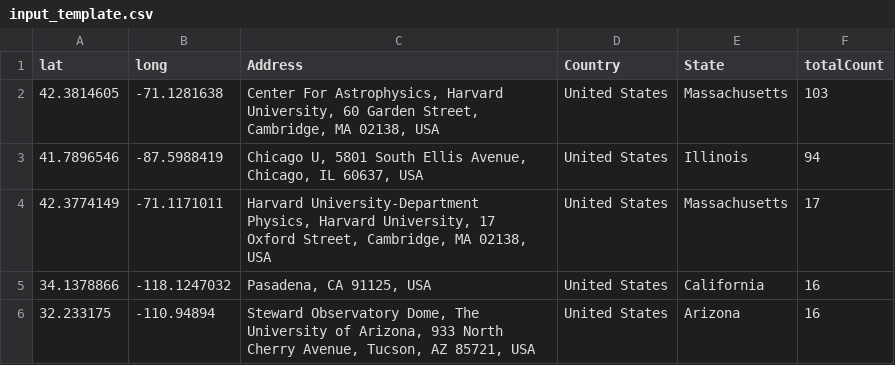
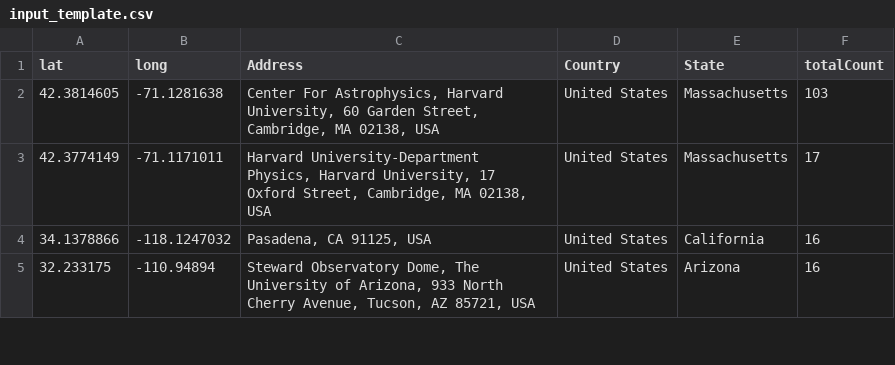
Before and after one commit to jaguillette/ADS_Collab_Map, a CSV file: input_template.csv, drawn as a sheet; only a part is shown; the diff names each change by its address in the sheet, - before the commit and + after, or states it on an @@ line.

Commit message:
Edited outlier out of example file.

```diff
--- a/input_template.csv
+++ b/input_template.csv
-row 3: 41.7896546 | -87.5988419 | Chicago U, 5801 South Ellis Avenue, Chicago, IL 60637, USA | United States | Illinois | 94
```
